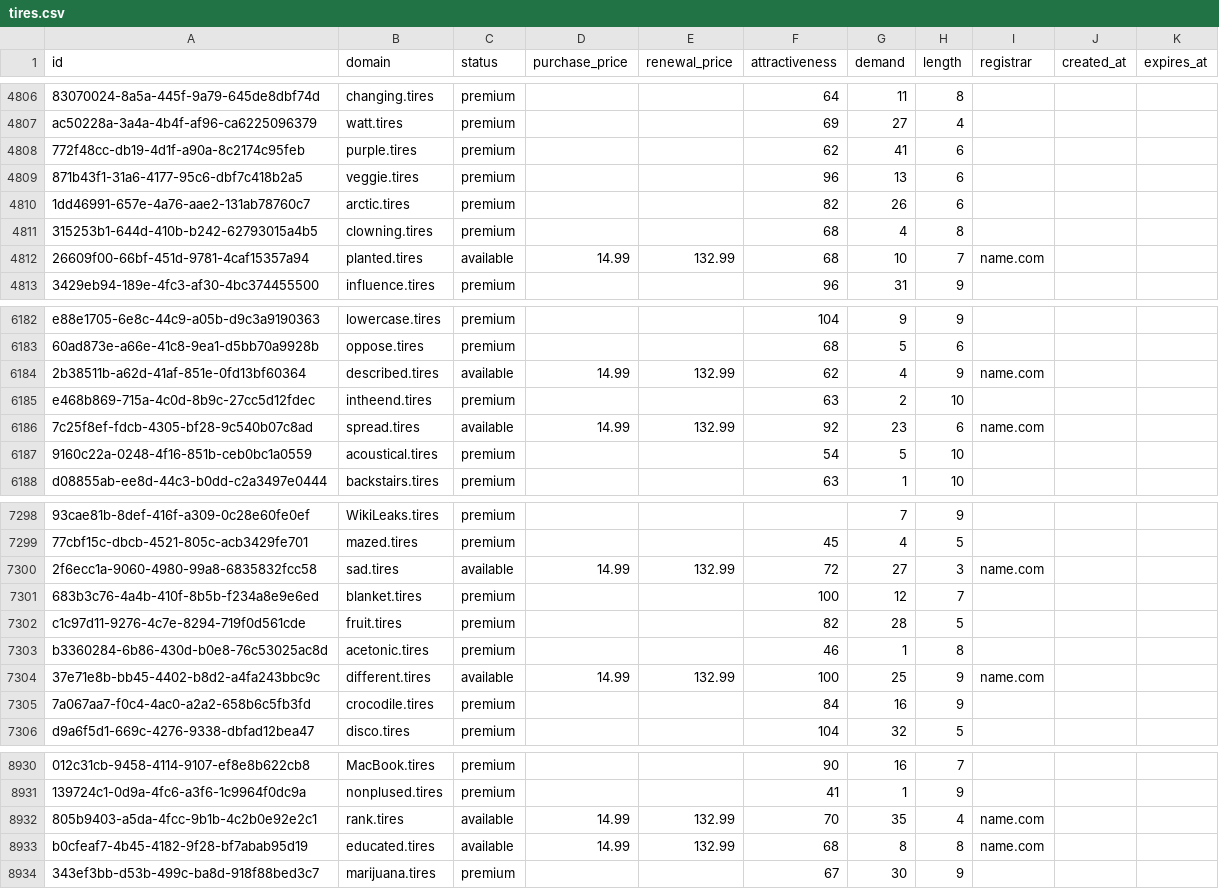
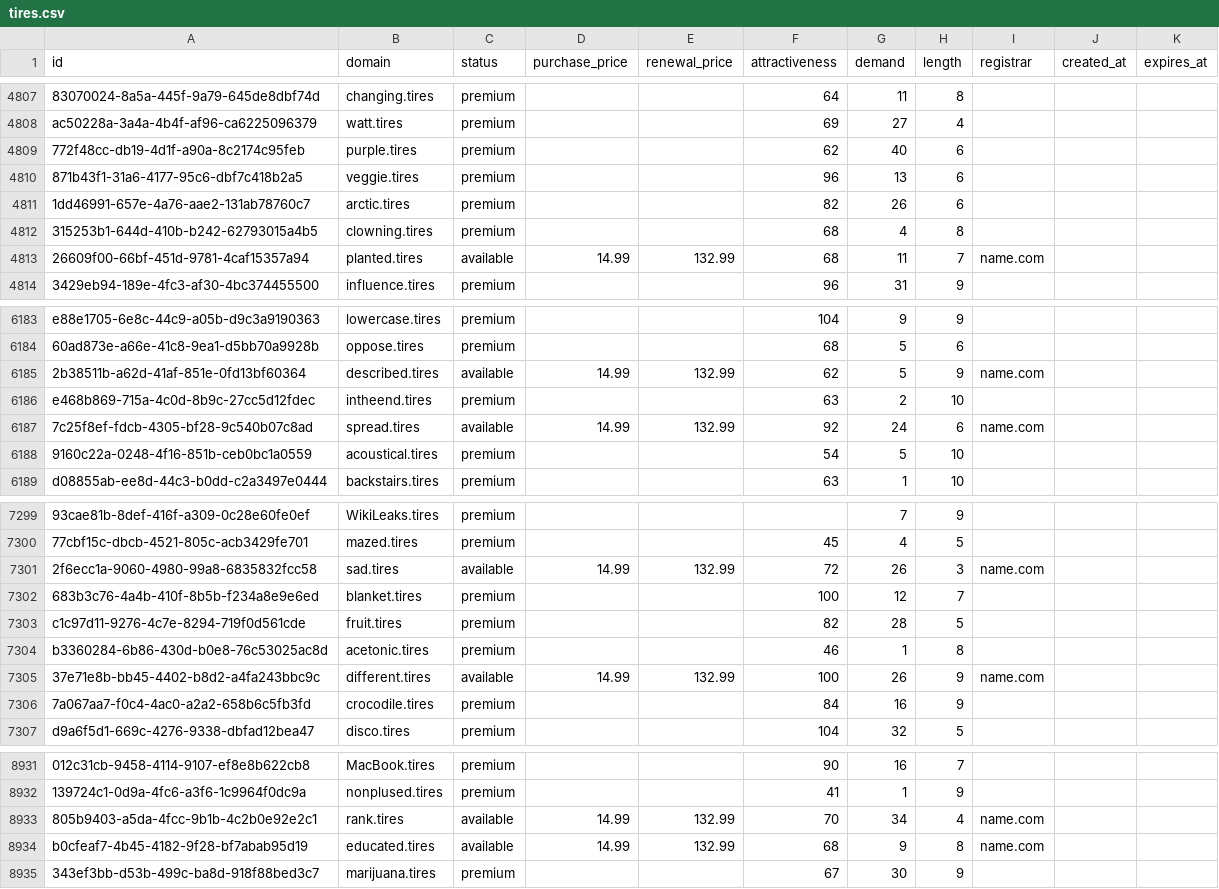
Before and after one commit to UniqueDomains/tires-oneword-domains, a CSV file: tires.csv, drawn as a sheet; only a part is shown, gaps mark what is left out; addresses are those after the commit; the diff covers the shown part only; the diff names each change by its address in the sheet, - before the commit and + after, or states it on an @@ line.

```diff
--- a/tires.csv
+++ b/tires.csv
-G4809 (demand): 41
+G4809 (demand): 40
-G4813 (demand): 10
+G4813 (demand): 11
-G6185 (demand): 4
+G6185 (demand): 5
-G6187 (demand): 23
+G6187 (demand): 24
-G7301 (demand): 27
+G7301 (demand): 26
-G7305 (demand): 25
+G7305 (demand): 26
-G8933 (demand): 35
+G8933 (demand): 34
-G8934 (demand): 8
+G8934 (demand): 9
```
Also changed, not shown: 1 added row and 93 edited cells elsewhere in this file, 3 other files.
